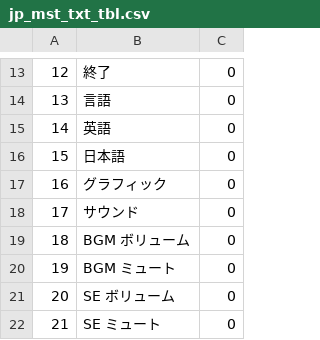
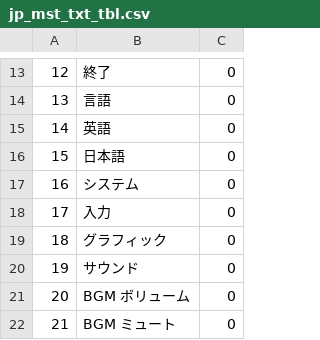
Before and after one commit to ToffMonaka/UnityBase, a CSV file: Assets/Resources2/dat/jp_mst_txt_tbl.csv, drawn as a sheet; only a part is shown, gaps mark what is left out; the shorter side is filled out with more unchanged rows; addresses are those after the commit; the diff names each change by its address in the sheet, - before the commit and + after, or states it on an @@ line.

```diff
--- a/Assets/Resources2/dat/jp_mst_txt_tbl.csv
+++ b/Assets/Resources2/dat/jp_mst_txt_tbl.csv
+row 17: 16 | システム | 0
+row 18: 17 | 入力 | 0
@@ column A renumbered from row 19 down @@
```
Also changed, not shown: Assets/Resources2/dat/en_mst_txt_tbl.csv, 2 other files.
